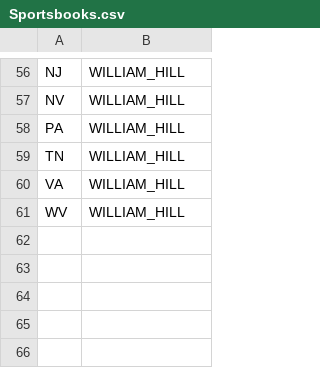
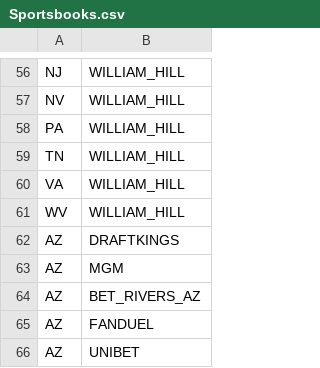
Before and after one commit to samhoppen/Fantasy-Evaluator, a CSV file: Data/Sportsbooks.csv, drawn as a sheet; only a part is shown, gaps mark what is left out; the diff names each change by its address in the sheet, - before the commit and + after, or states it on an @@ line.

Commit message:
Adding AZ books

```diff
--- a/Data/Sportsbooks.csv
+++ b/Data/Sportsbooks.csv
+row 62: AZ | DRAFTKINGS
+row 63: AZ | MGM
+row 64: AZ | BET_RIVERS_AZ
+row 65: AZ | FANDUEL
+row 66: AZ | UNIBET
```
